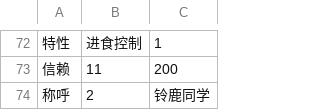
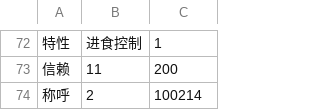
Before and after one commit to yikisi/2, a CSV file: csv/Chara/Chara1001.csv, drawn as a sheet; only a part is shown, gaps mark what is left out.

```diff
--- a/csv/Chara/Chara1001.csv
+++ b/csv/Chara/Chara1001.csv
@@ -73,2 +73,2 @@
 信赖,11,200
-称呼,2,铃鹿同学
+称呼,2,100214
```
Also changed, not shown: 12 other files.
